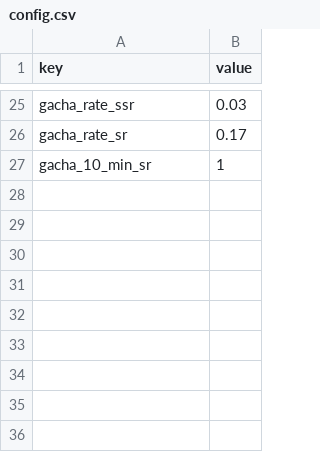
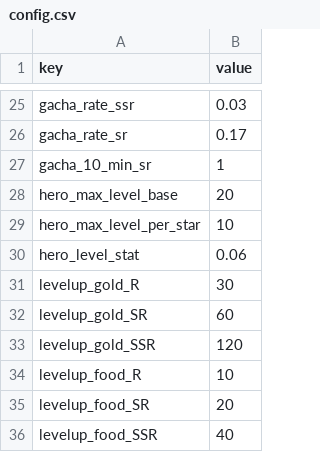
Before and after one commit to ILSEONG/CastleRPG, a CSV file: data/config.csv, drawn as a sheet; only a part is shown, gaps mark what is left out; the diff names each change by its address in the sheet, - before the commit and + after, or states it on an @@ line.

```diff
--- a/data/config.csv
+++ b/data/config.csv
+row 28: hero_max_level_base | 20
+row 29: hero_max_level_per_star | 10
+row 30: hero_level_stat | 0.06
+row 31: levelup_gold_R | 30
+row 32: levelup_gold_SR | 60
+row 33: levelup_gold_SSR | 120
+row 34: levelup_food_R | 10
+row 35: levelup_food_SR | 20
+row 36: levelup_food_SSR | 40
```
Also changed, not shown: 10 other files.
